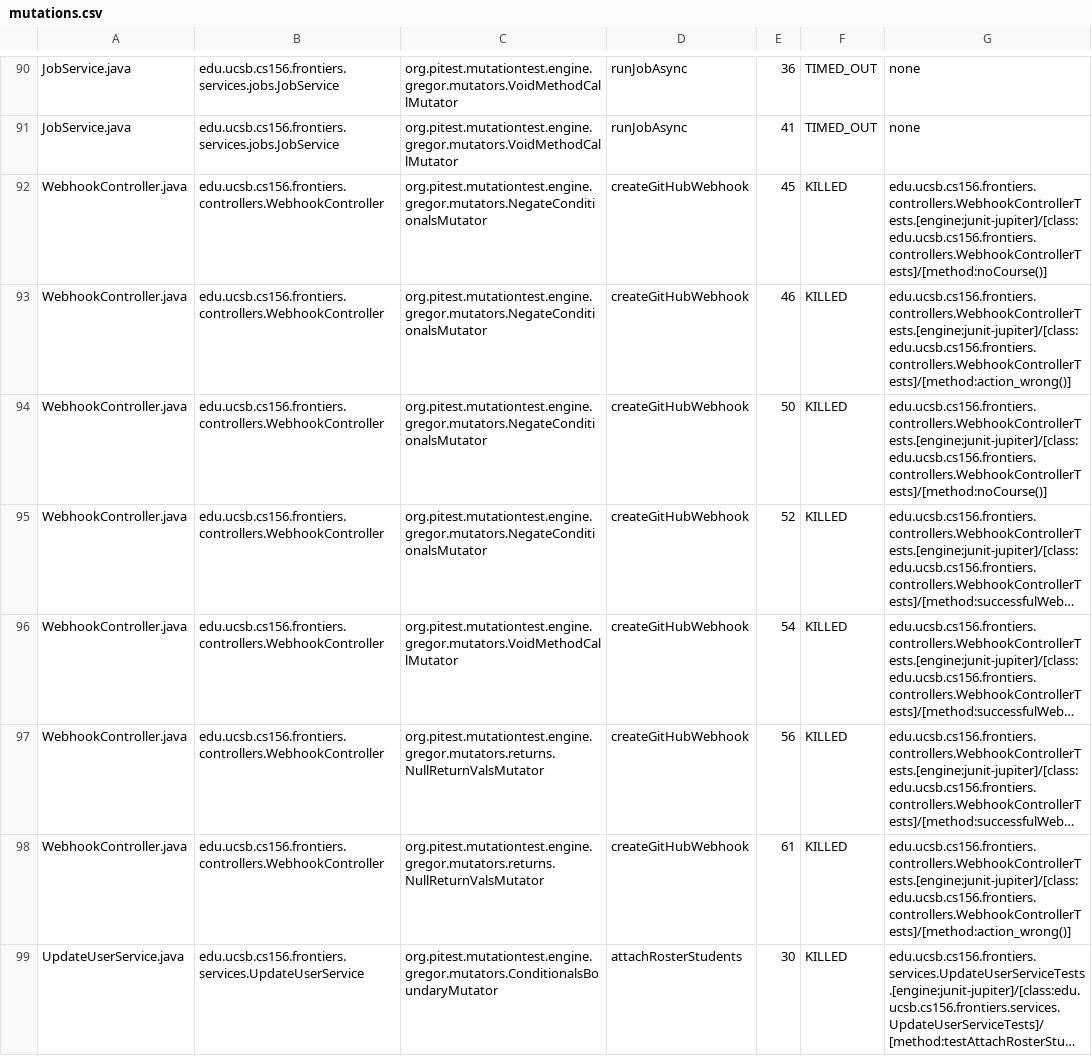
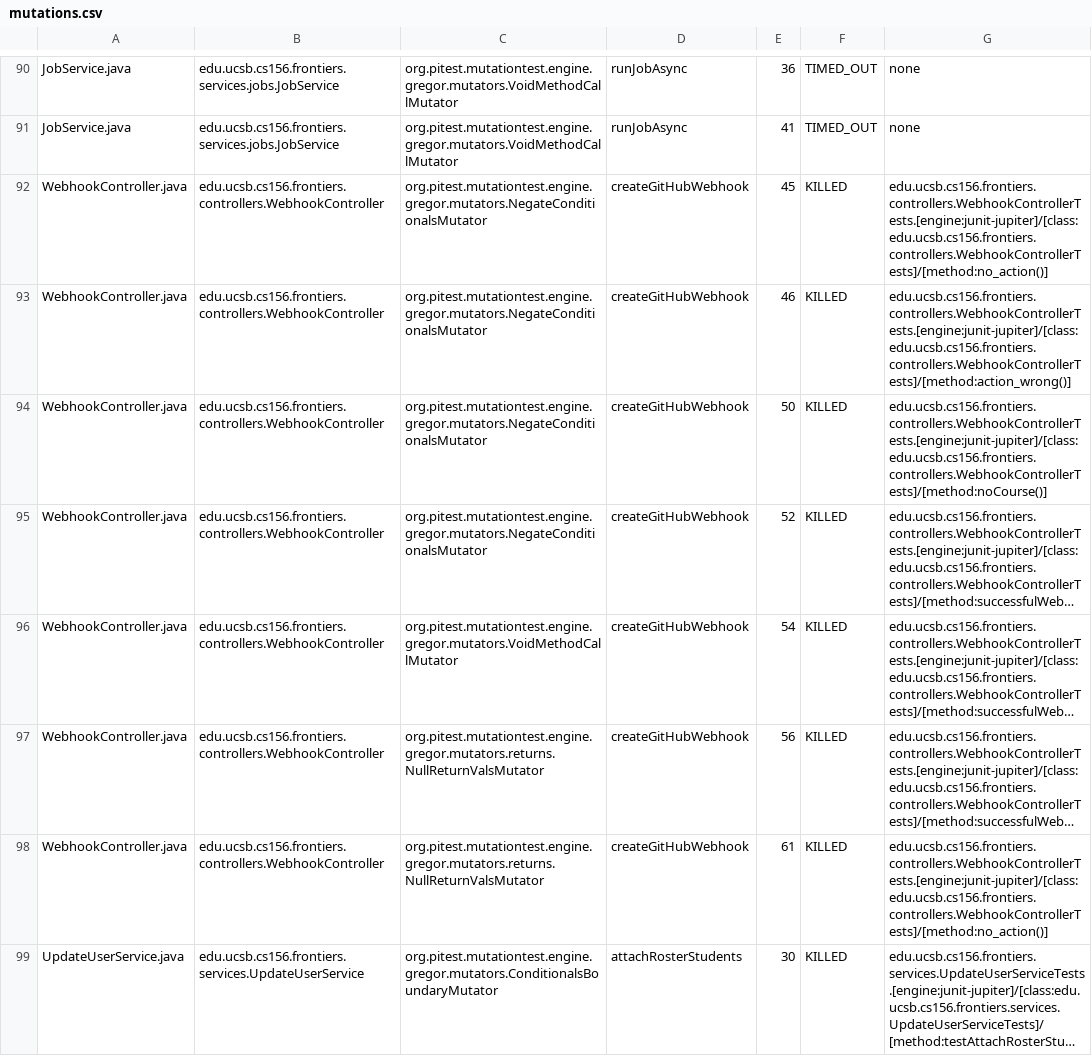
Before and after one commit to ucsb-cs156-s25/proj-frontiers-s25-07, a CSV file: prs/33/pitest/mutations.csv, drawn as a sheet; only a part is shown, gaps mark what is left out; long unchanged cells end in …; the diff covers the shown part only; the diff names each change by its address in the sheet, - before the commit and + after, or states it on an @@ line.

Commit message:
Deploying to gh-pages from @ ucsb-cs156-s25/proj-frontiers-s25-07@f93331d96260eb8f1e41fc01fbaefbea8c00e53e 🚀

```diff
--- a/prs/33/pitest/mutations.csv
+++ b/prs/33/pitest/mutations.csv
-G92: edu.ucsb.cs156.frontiers.controllers.WebhookControllerTests.[engine:junit-jupiter]/[class:edu.ucsb.cs156.frontiers.controllers.WebhookControllerTests]/[method:noCourse()]
+G92: edu.ucsb.cs156.frontiers.controllers.WebhookControllerTests.[engine:junit-jupiter]/[class:edu.ucsb.cs156.frontiers.controllers.WebhookControllerTests]/[method:no_action()]
-G98: edu.ucsb.cs156.frontiers.controllers.WebhookControllerTests.[engine:junit-jupiter]/[class:edu.ucsb.cs156.frontiers.controllers.WebhookControllerTests]/[method:action_wrong()]
+G98: edu.ucsb.cs156.frontiers.controllers.WebhookControllerTests.[engine:junit-jupiter]/[class:edu.ucsb.cs156.frontiers.controllers.WebhookControllerTests]/[method:no_action()]
```
Also changed, not shown: 13 edited cells elsewhere in this file, 28 other files.
